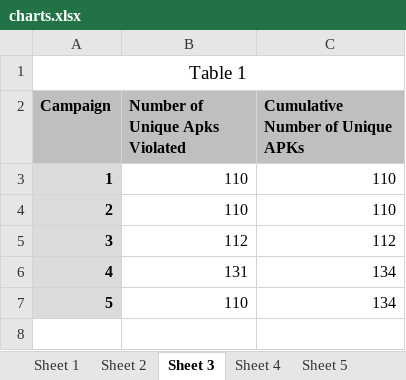
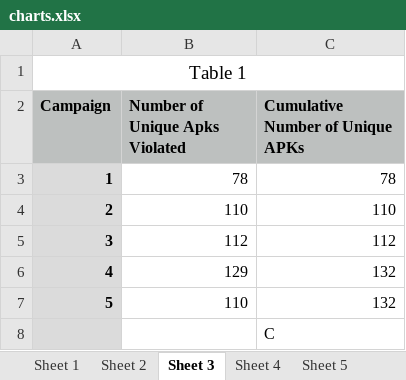
Before and after one commit to amordahl/AndroidTA_FaultLocalization, an Excel workbook: resources/data/charts.xlsx, sheet Sheet 3, drawn as a sheet; values as stored, in another font and other column widths than the file's, no borders; charts and pictures not drawn; removed rows and columns are numbered as before the commit, all else as after; the diff names each change by its address in the sheet, - before the commit and + after, or states it on an @@ line.

```diff
--- a/resources/data/charts.xlsx (sheet Sheet 3)
+++ b/resources/data/charts.xlsx (sheet Sheet 3)
-row 3: 1 | 110 | 110
+row 3: 1 | 78 | 78
-row 6: 4 | 131 | 134
+row 6: 4 | 129 | 132
-C7 (Cumulative Number of Unique APKs): 134
+C7 (Cumulative Number of Unique APKs): 132
+row 8:  |  | C
```
Also changed, not shown: sheet Sheet 4, sheet Sheet 5, sheet Sheet 6, sheet Sheet 7, sheet Sheet 2, sheet Sheet 1, charts or pictures, 2 other files.
